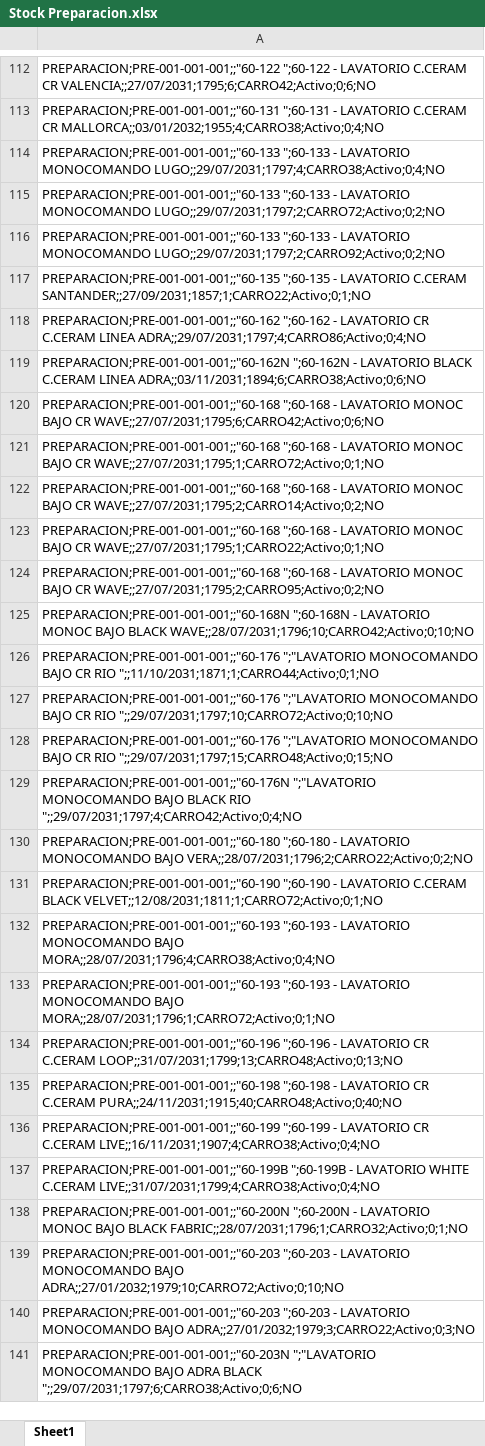
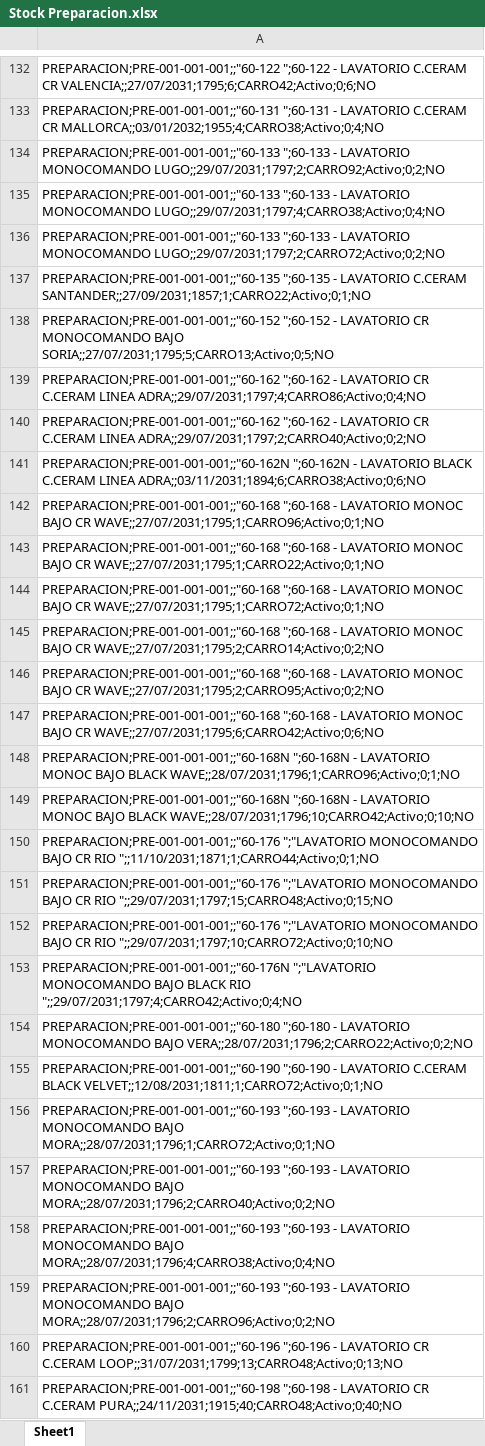
Before and after one commit to IvanGoyena/Logistica-Peirano, an Excel workbook: Data_WMS/Stock Preparacion.xlsx, sheet Sheet1, drawn as a sheet; only a part is shown, gaps mark what is left out; the shorter side is filled out with more unchanged rows; values as stored, in another font and other column widths than the file's, no borders; addresses are those after the commit; the diff covers the shown part only; the diff names each change by its address in the sheet, - before the commit and + after, or states it on an @@ line.

Commit message:
Actualización automática WMS - Stock Preparacion - 27/08/2026 09:18:20

```diff
--- a/Data_WMS/Stock Preparacion.xlsx (sheet Sheet1)
+++ b/Data_WMS/Stock Preparacion.xlsx (sheet Sheet1)
-row 116: PREPARACION;PRE-001-001-001;;"60-133 ";6…
+row 134: PREPARACION;PRE-001-001-001;;"60-133 ";6…
+row 138: PREPARACION;PRE-001-001-001;;"60-152 ";60-152 - LAVATORIO CR MONOCOMANDO BAJO SORIA;;27/07/2031;1795;5;CARRO13;Activo;0;5;NO
+row 140: PREPARACION;PRE-001-001-001;;"60-162 ";60-162 - LAVATORIO CR C.CERAM LINEA ADRA;;29/07/2031;1797;2;CARRO40;Activo;0;2;NO
-A142: …BAJO CR WAVE;;27/07/2031;1795;6;CARRO42;Activo;0;6;NO
+A142: …BAJO CR WAVE;;27/07/2031;1795;1;CARRO96;Activo;0;1;NO
-row 123: PREPARACION;PRE-001-001-001;;"60-168 ";6…
+row 143: PREPARACION;PRE-001-001-001;;"60-168 ";6…
+row 147: PREPARACION;PRE-001-001-001;;"60-168 ";60-168 - LAVATORIO MONOC BAJO CR WAVE;;27/07/2031;1795;6;CARRO42;Activo;0;6;NO
+row 148: PREPARACION;PRE-001-001-001;;"60-168N ";60-168N - LAVATORIO MONOC BAJO BLACK WAVE;;28/07/2031;1796;1;CARRO96;Activo;0;1;NO
-row 128: PREPARACION;PRE-001-001-001;;"60-176 ";"…
+row 151: PREPARACION;PRE-001-001-001;;"60-176 ";"…
+row 156: PREPARACION;PRE-001-001-001;;"60-193 ";60-193 - LAVATORIO MONOCOMANDO BAJO MORA;;28/07/2031;1796;1;CARRO72;Activo;0;1;NO
+row 157: PREPARACION;PRE-001-001-001;;"60-193 ";60-193 - LAVATORIO MONOCOMANDO BAJO MORA;;28/07/2031;1796;2;CARRO40;Activo;0;2;NO
-A159: …MONOCOMANDO BAJO MORA;;28/07/2031;1796;1;CARRO72;Activo;0;1;NO
+A159: …MONOCOMANDO BAJO MORA;;28/07/2031;1796;2;CARRO96;Activo;0;2;NO
```
Also changed, not shown: 43 added rows, 9 removed rows, 28 moved rows and 11 edited cells elsewhere in this sheet.
